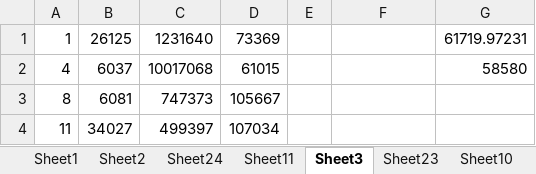
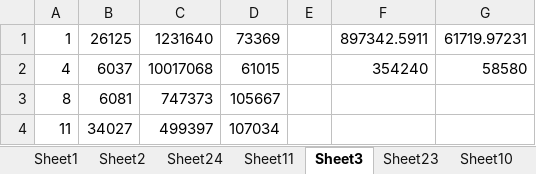
Before and after one commit to arimb/StatisticsProjects, an Excel workbook: TeamsByPopulation/Teams_By_Population.xlsx, sheet Sheet3, drawn as a sheet; only a part is shown; values as stored, in another font and other column widths than the file's, no borders; the diff names each change by its address in the sheet, - before the commit and + after, or states it on an @@ line.

Commit message:
mean/median population

```diff
--- a/TeamsByPopulation/Teams_By_Population.xlsx (sheet Sheet3)
+++ b/TeamsByPopulation/Teams_By_Population.xlsx (sheet Sheet3)
-F1: (empty)
+F1: 897342.5911
-F2: (empty)
+F2: 354240
```
Also changed, not shown: 1 other file.
